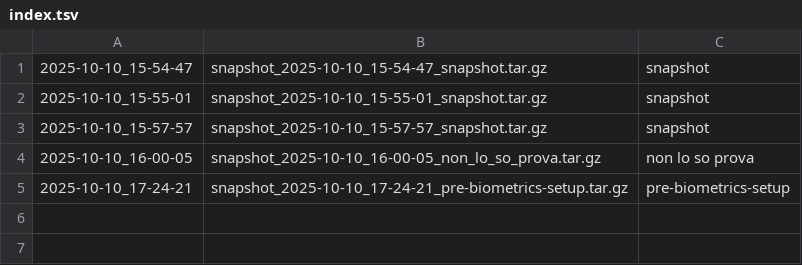
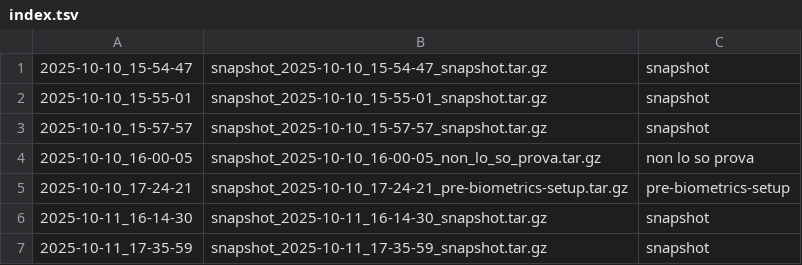
Before and after one commit to jerbamichol-del/Walleet, a TSV file: _snapshots/index.tsv, drawn as a sheet; the diff names each change by its address in the sheet, - before the commit and + after, or states it on an @@ line.

```diff
--- a/_snapshots/index.tsv
+++ b/_snapshots/index.tsv
+row 6: 2025-10-11_16-14-30 | snapshot_2025-10-11_16-14-30_snapshot.tar.gz | snapshot
+row 7: 2025-10-11_17-35-59 | snapshot_2025-10-11_17-35-59_snapshot.tar.gz | snapshot
```
Also changed, not shown: 2 other files.
